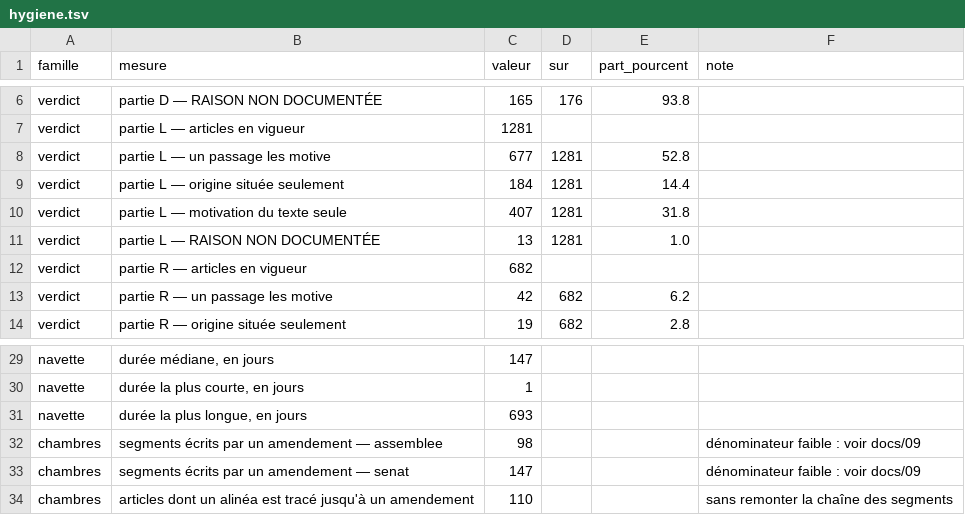
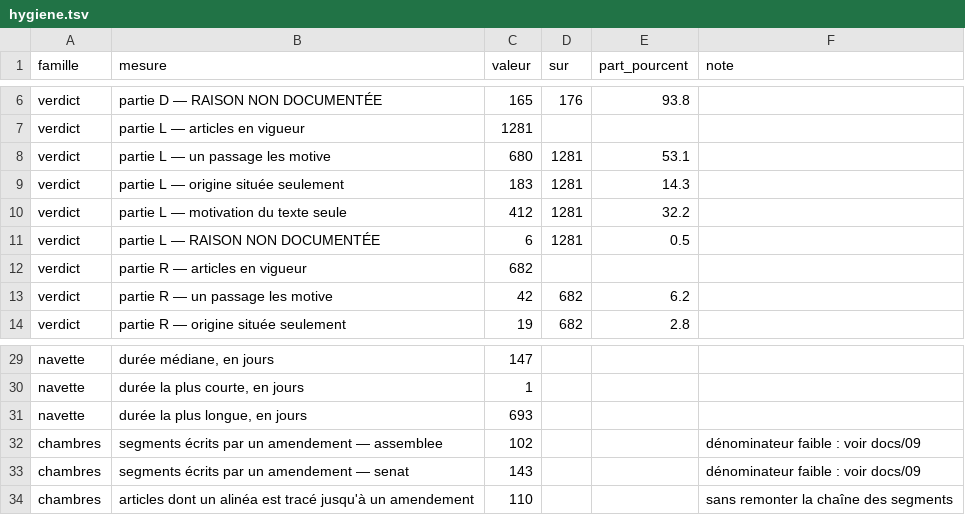
Before and after one commit to HugoFara/ratio-legis, a TSV file: data/mesures/hygiene.tsv, drawn as a sheet; only a part is shown, gaps mark what is left out.

Commit message:
feat(phase2): mesurer les seuils de sortie, et combler ce qu'ils révèlent
Les quatre critères du § 4.2 n'avaient jamais été confrontés à leurs seuils.
Mesurés, deux échouaient — et aucun des deux ne dépendait d'une validation
humaine.

`issu_de` était à 64,7 % faute d'une colonne : le périmètre ne porte que le
dossier d'origine d'un article, jamais celui des textes qui le modifient. DOLE
déclare pourtant le rattachement, sous <ID_TEXTE_n>. La méthode retrouve 89 des
89 arêtes déjà connues et en ajoute 111 : 100 % des lois et ordonnances utiles.

`resulte_de` était mesurée sur 26 arêtes, trop peu pour distinguer 88 % de 96 %.
Un tirage reproductible de 120 arêtes examinées une à une donne 83,3 %, et
range les 19 fausses en cinq causes : texte hôte autre que ce code, intitulé de
loi cité, texte sortant pris pour entrant, article réglementaire, droit existant
reproduit comme contexte. Quatre gardes en découlent. Un second tirage, disjoint
du premier, les mesure sur pièces neuves : 57/60, soit 95,0 %, borne de Wilson
0,8630 — c'est elle qui est écrite, non celle obtenue après un correctif que ce
tirage avait révélé.

La décision go/no-go du § 8, restée ouverte, est rendue : go. La couverture de
`resulte_de` est à 9,5 %, sous le seuil critique de 40 %, mais le repli proposé
par le § 8 est inutile — le grain de l'article est tenu par le commentaire de
rapport (695 articles) et le texte discuté (807). C'est l'hypothèse du § 8 sur
le chemin qui était fausse, pas le produit.

Au passage : la reconstruction de resulte_de effaçait les preuves avant les
arêtes qui les référencent, et n'avait jamais tourné deux fois sur la même base.

```diff
--- a/data/mesures/hygiene.tsv
+++ b/data/mesures/hygiene.tsv
@@ -7,6 +7,6 @@ verdict	partie D — RAISON NON DOCUMENTÉE	165	176	93.8
 verdict	partie L — articles en vigueur	1281			
-verdict	partie L — un passage les motive	677	1281	52.8	
-verdict	partie L — origine située seulement	184	1281	14.4	
-verdict	partie L — motivation du texte seule	407	1281	31.8	
-verdict	partie L — RAISON NON DOCUMENTÉE	13	1281	1.0	
+verdict	partie L — un passage les motive	680	1281	53.1	
+verdict	partie L — origine située seulement	183	1281	14.3	
+verdict	partie L — motivation du texte seule	412	1281	32.2	
+verdict	partie L — RAISON NON DOCUMENTÉE	6	1281	0.5	
 verdict	partie R — articles en vigueur	682			
@@ -31,4 +31,4 @@ navette	durée la plus courte, en jours	1
 navette	durée la plus longue, en jours	693			
-chambres	segments écrits par un amendement — assemblee	98			dénominateur faible : voir docs/09
-chambres	segments écrits par un amendement — senat	147			dénominateur faible : voir docs/09
+chambres	segments écrits par un amendement — assemblee	102			dénominateur faible : voir docs/09
+chambres	segments écrits par un amendement — senat	143			dénominateur faible : voir docs/09
 chambres	articles dont un alinéa est tracé jusqu'à un amendement	110			sans remonter la chaîne des segments
```
Also changed, not shown: 10 other files.
